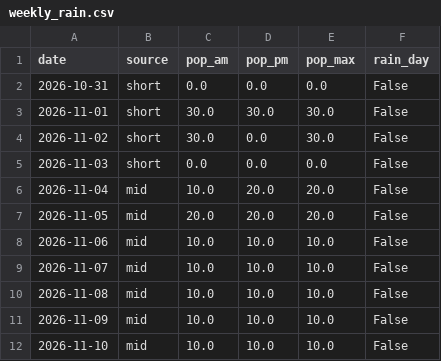
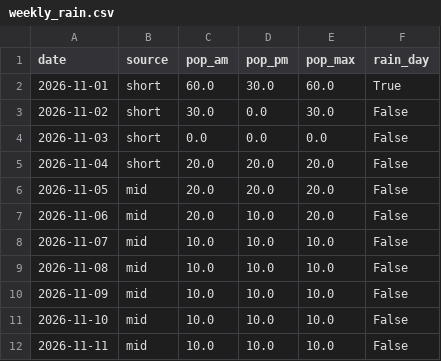
Before and after one commit to SJ01-max/ilson-ai, a CSV file: data/weekly_rain.csv, drawn as a sheet.

```diff
--- a/data/weekly_rain.csv
+++ b/data/weekly_rain.csv
@@ -1,9 +1,8 @@
 date,source,pop_am,pop_pm,pop_max,rain_day
-2026-10-31,short,0.0,0.0,0.0,False
-2026-11-01,short,30.0,30.0,30.0,False
+2026-11-01,short,60.0,30.0,60.0,True
 2026-11-02,short,30.0,0.0,30.0,False
 2026-11-03,short,0.0,0.0,0.0,False
-2026-11-04,mid,10.0,20.0,20.0,False
+2026-11-04,short,20.0,20.0,20.0,False
 2026-11-05,mid,20.0,20.0,20.0,False
-2026-11-06,mid,10.0,10.0,10.0,False
+2026-11-06,mid,20.0,10.0,20.0,False
 2026-11-07,mid,10.0,10.0,10.0,False
@@ -12 +11,2 @@
 2026-11-10,mid,10.0,10.0,10.0,False
+2026-11-11,mid,10.0,10.0,10.0,False
```
Also changed, not shown: 1 other file.
